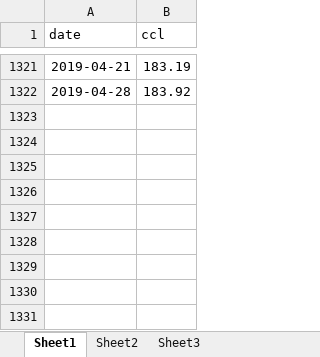
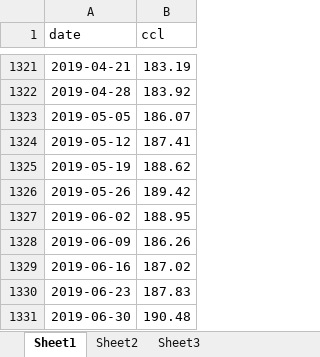
Before and after one commit to iamtonyc/ccl.data, an Excel workbook: ccl.xlsx, sheet Sheet1, drawn as a sheet; only a part is shown, gaps mark what is left out; values as stored, in another font and other column widths than the file's, no borders; the diff names each change by its address in the sheet, - before the commit and + after, or states it on an @@ line.

```diff
--- a/ccl.xlsx (sheet Sheet1)
+++ b/ccl.xlsx (sheet Sheet1)
+row 1323: 2019-05-05 | 186.07
+row 1324: 2019-05-12 | 187.41
+row 1325: 2019-05-19 | 188.62
+row 1326: 2019-05-26 | 189.42
+row 1327: 2019-06-02 | 188.95
+row 1328: 2019-06-09 | 186.26
+row 1329: 2019-06-16 | 187.02
+row 1330: 2019-06-23 | 187.83
+row 1331: 2019-06-30 | 190.48
```
Also changed, not shown: 1 other file.
